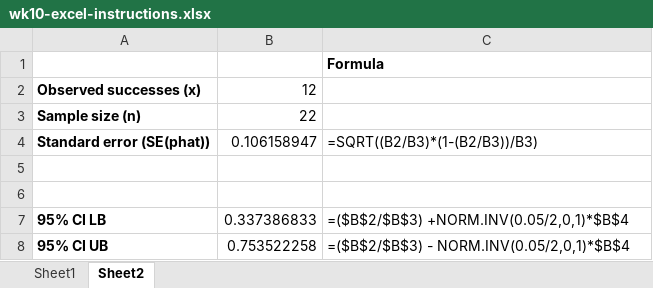
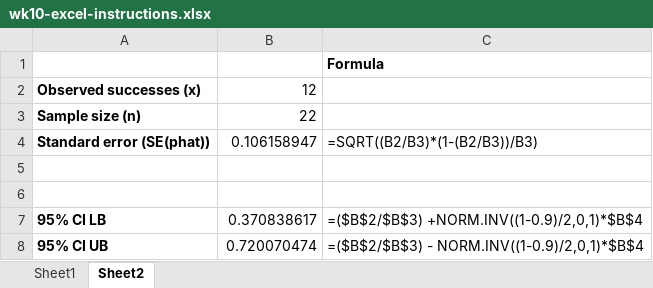
Before and after one commit to dr-suz/Stat11, an Excel workbook: wk10-excel-instructions.xlsx, sheet Sheet2, drawn as a sheet; values as stored, in another font and other column widths than the file's, no borders; the diff names each change by its address in the sheet, - before the commit and + after, or states it on an @@ line.

```diff
--- a/wk10-excel-instructions.xlsx (sheet Sheet2)
+++ b/wk10-excel-instructions.xlsx (sheet Sheet2)
-B7: 0.337386833
+B7: 0.370838617
-C7: =($B$2/$B$3) +NORM.INV(0.05/2,0,1)*$B$4
+C7: =($B$2/$B$3) +NORM.INV((1-0.9)/2,0,1)*$B$4
-B8: 0.753522258
+B8: 0.720070474
-C8: =($B$2/$B$3) - NORM.INV(0.05/2,0,1)*$B$4
+C8: =($B$2/$B$3) - NORM.INV((1-0.9)/2,0,1)*$B$4
```
Also changed, not shown: sheet Sheet1, 11 other files.
